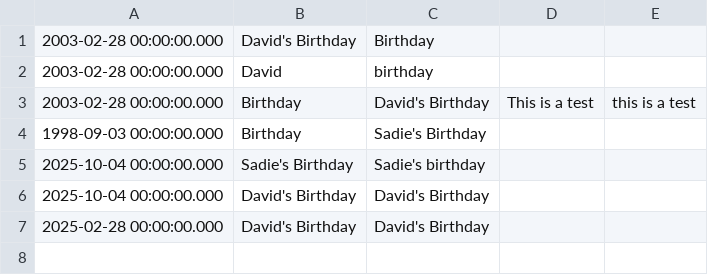
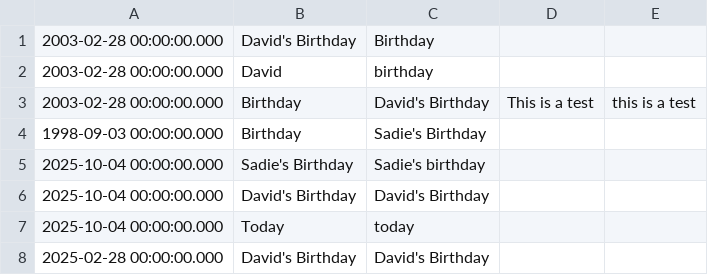
Before and after one commit to dpete0228/planner, a CSV file: data/events.csv, drawn as a sheet; the diff names each change by its address in the sheet, - before the commit and + after, or states it on an @@ line.

```diff
--- a/data/events.csv
+++ b/data/events.csv
+row 7: 2025-10-04 00:00:00.000 | Today | today
```
Also changed, not shown: 1 other file.
